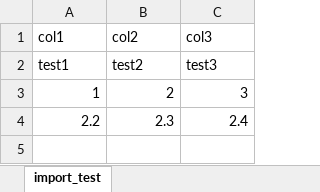
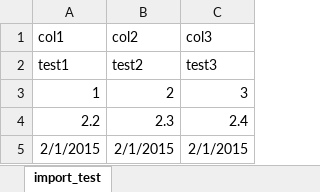
Before and after one commit to erikaxel/sheets, an Excel workbook: spec/data/import_test_data.xlsx, sheet import_test, drawn as a sheet; values as stored, in another font and other column widths than the file's, no borders; the diff names each change by its address in the sheet, - before the commit and + after, or states it on an @@ line.

Commit message:
0.3.0 - Added as_date, various bug fixes and added tests

```diff
--- a/spec/data/import_test_data.xlsx (sheet import_test)
+++ b/spec/data/import_test_data.xlsx (sheet import_test)
+row 5: 2/1/2015 | 2/1/2015 | 2/1/2015
```
Also changed, not shown: 7 other files.
